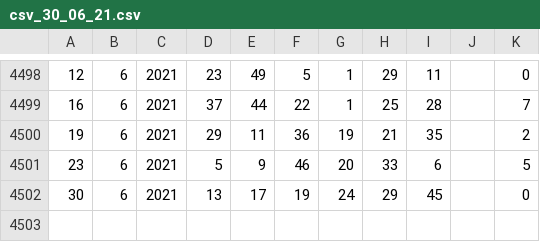
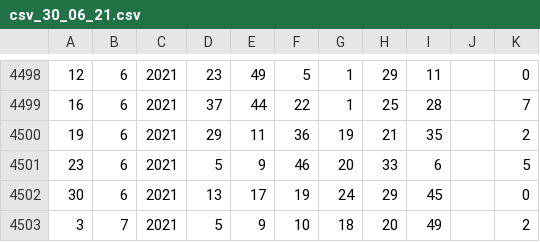
Before and after one commit to Ludy87/lisr, a CSV file: csv_30_06_21.csv, drawn as a sheet; only a part is shown, gaps mark what is left out; the diff names each change by its address in the sheet, - before the commit and + after, or states it on an @@ line.

Commit message:
Update csv_30_06_21.csv

```diff
--- a/csv_30_06_21.csv
+++ b/csv_30_06_21.csv
+row 4503: 3 | 7 | 2021 | 5 | 9 | 10 | 18 | 20 | 49 |  | 2
```
